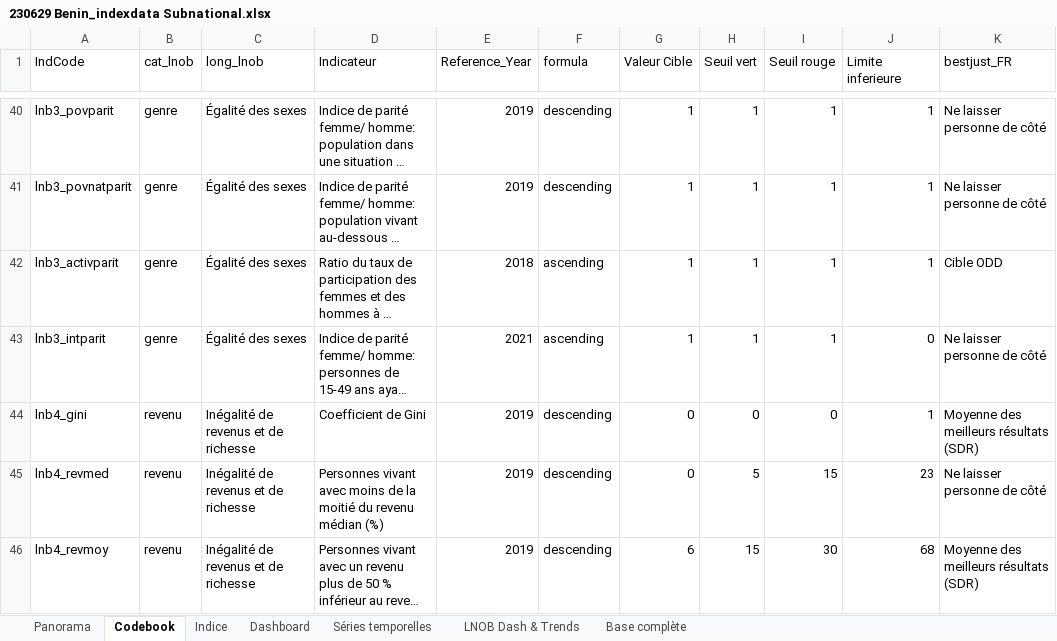
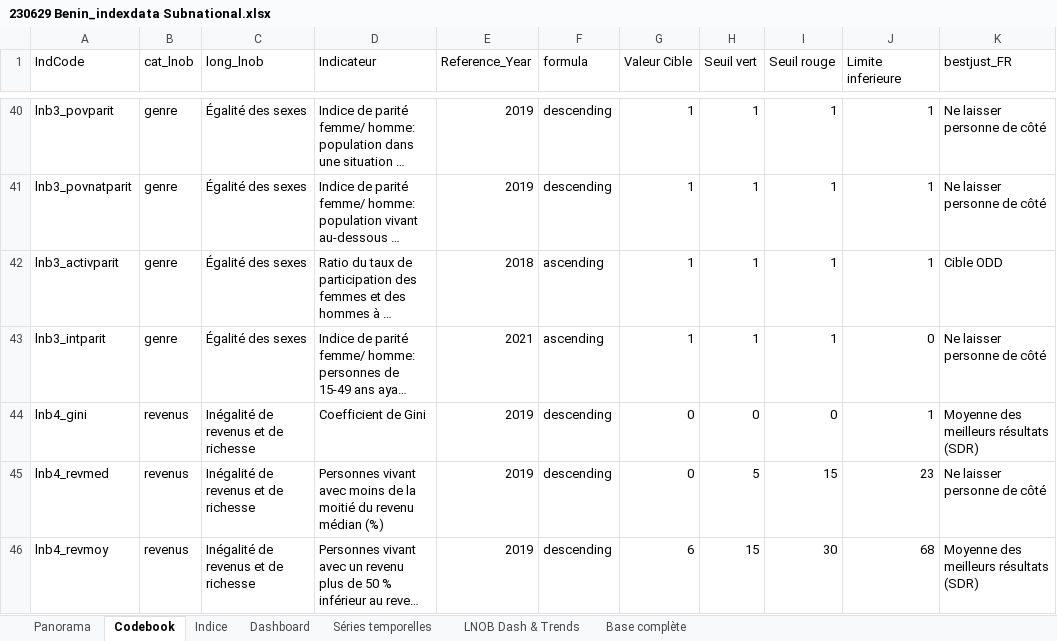
Before and after one commit to sdsna/sdgindex-starter, an Excel workbook: data/source/230629 Benin_indexdata Subnational.xlsx, sheet Codebook, drawn as a sheet; only a part is shown, gaps mark what is left out; long unchanged cells end in …; values as stored, in another font and other column widths than the file's, no borders; the diff names each change by its address in the sheet, - before the commit and + after, or states it on an @@ line.

Commit message:
Updated 2023 data excel file

```diff
--- a/data/source/230629 Benin_indexdata Subnational.xlsx (sheet Codebook)
+++ b/data/source/230629 Benin_indexdata Subnational.xlsx (sheet Codebook)
-B44:B46 (cat_lnob): revenu
+B44:B46 (cat_lnob): revenus
```
